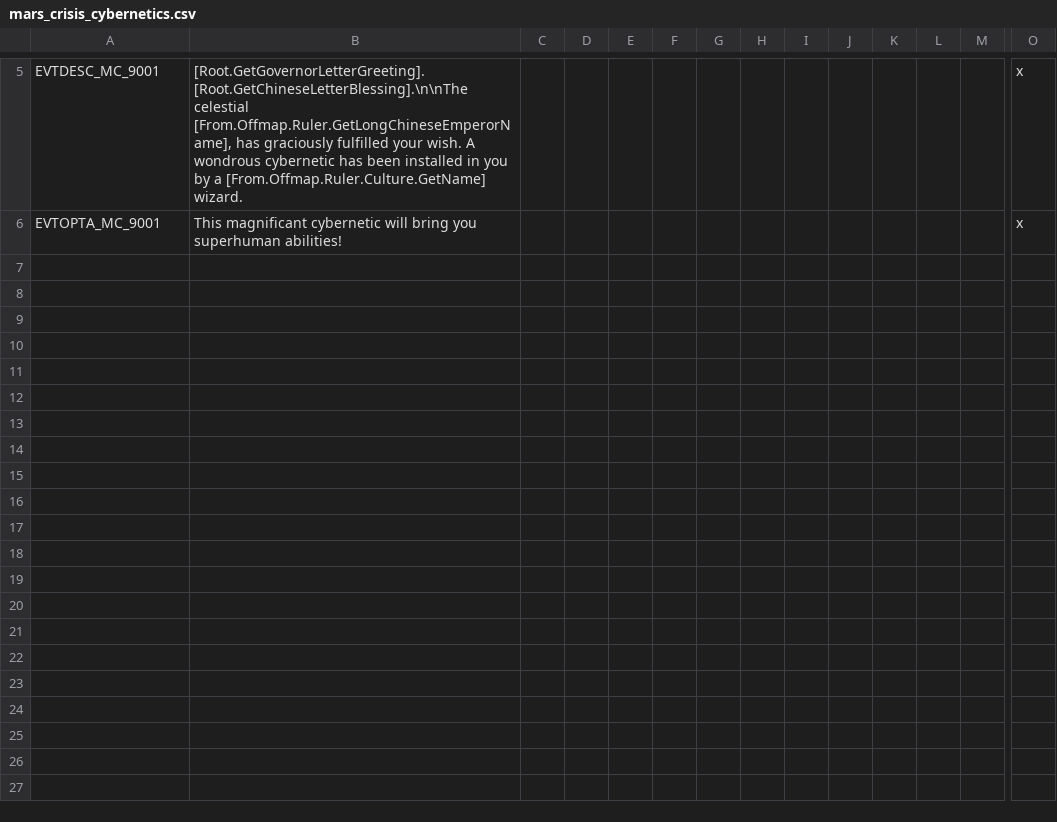
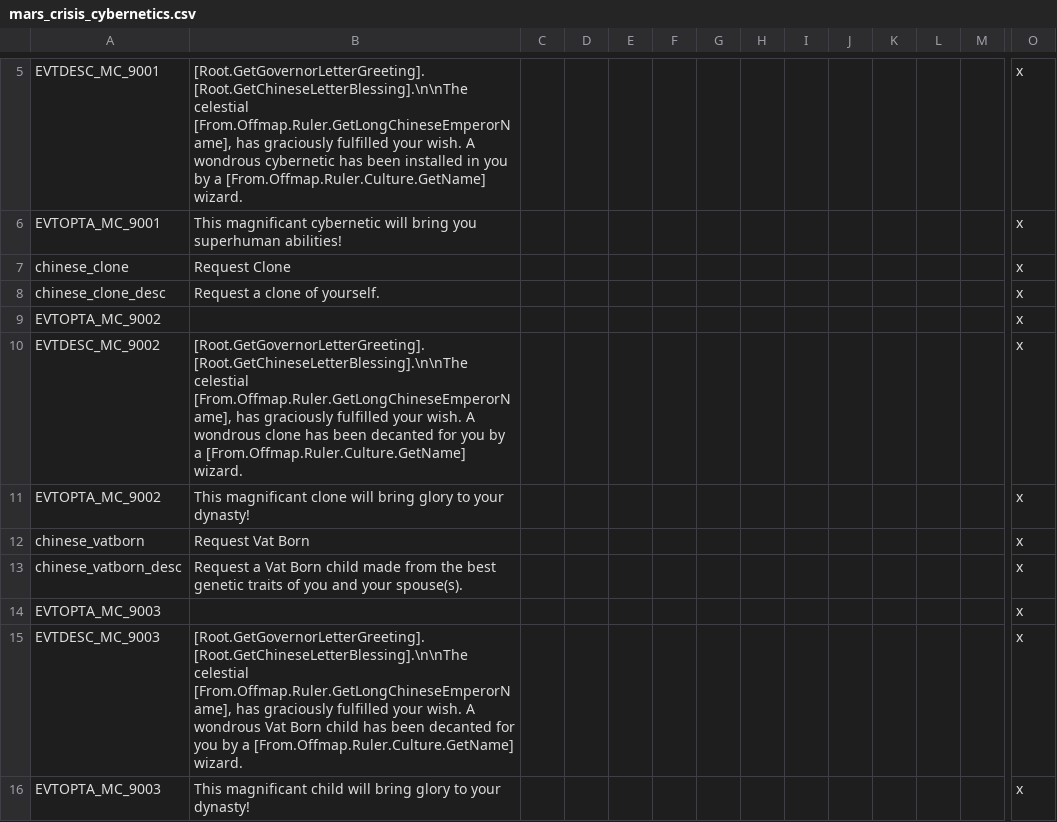
Before and after one commit to Zombaxx/MiddleMars, a CSV file: Middle Mars/localisation/mars_crisis_cybernetics.csv, drawn as a sheet; only a part is shown, gaps mark what is left out; rows hold the shown columns only; the diff names each change by its address in the sheet, - before the commit and + after, or states it on an @@ line.

```diff
--- a/Middle Mars/localisation/mars_crisis_cybernetics.csv
+++ b/Middle Mars/localisation/mars_crisis_cybernetics.csv
+row 7: chinese_clone | Request Clone |  |  |  |  |  |  |  |  |  |  |  | x
+row 8: chinese_clone_desc | Request a clone of yourself. |  |  |  |  |  |  |  |  |  |  |  | x
+row 9: EVTOPTA_MC_9002 |  |  |  |  |  |  |  |  |  |  |  |  | x
+row 10: EVTDESC_MC_9002 | [Root.GetGovernorLetterGreeting]. [Root.GetChineseLetterBlessing].\n\nThe celestial [From.Offmap.Ruler.GetLongChineseEmperorName], has graciously fulfilled your wish. A wondrous clone has been decanted for you by a [From.Offmap.Ruler.Culture.GetName] wizard. |  |  |  |  |  |  |  |  |  |  |  | x
+row 11: EVTOPTA_MC_9002 | This magnificant clone will bring glory to your dynasty! |  |  |  |  |  |  |  |  |  |  |  | x
+row 12: chinese_vatborn | Request Vat Born |  |  |  |  |  |  |  |  |  |  |  | x
+row 13: chinese_vatborn_desc | Request a Vat Born child made from the best genetic traits of you and your spouse(s). |  |  |  |  |  |  |  |  |  |  |  | x
+row 14: EVTOPTA_MC_9003 |  |  |  |  |  |  |  |  |  |  |  |  | x
+row 15: EVTDESC_MC_9003 | [Root.GetGovernorLetterGreeting]. [Root.GetChineseLetterBlessing].\n\nThe celestial [From.Offmap.Ruler.GetLongChineseEmperorName], has graciously fulfilled your wish. A wondrous Vat Born child has been decanted for you by a [From.Offmap.Ruler.Culture.GetName] wizard. |  |  |  |  |  |  |  |  |  |  |  | x
+row 16: EVTOPTA_MC_9003 | This magnificant child will bring glory to your dynasty! |  |  |  |  |  |  |  |  |  |  |  | x
```
Also changed, not shown: 27 other files.
